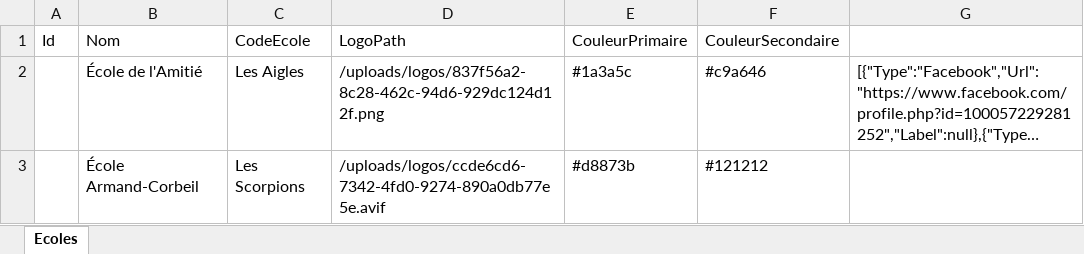
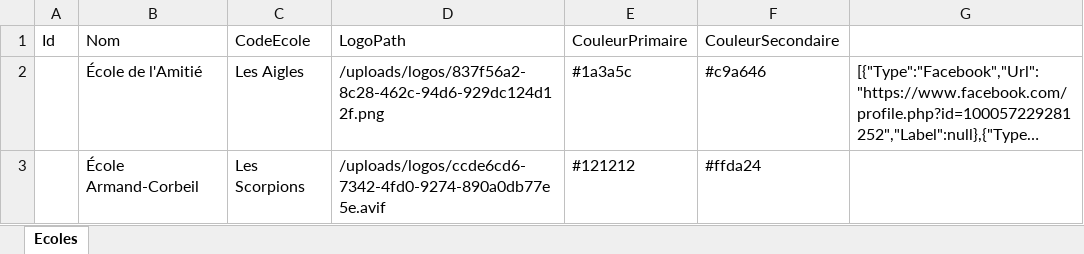
Before and after one commit to papathebrain/GestionEquipeSportive, an Excel workbook: Data/ecoles.xlsx, sheet Ecoles, drawn as a sheet; long unchanged cells end in …; values as stored, in another font and other column widths than the file's, no borders; the diff names each change by its address in the sheet, - before the commit and + after, or states it on an @@ line.

```diff
--- a/Data/ecoles.xlsx (sheet Ecoles)
+++ b/Data/ecoles.xlsx (sheet Ecoles)
-E3: #d8873b
+E3: #121212
-F3: #121212
+F3: #ffda24
```
Also changed, not shown: 6 other files.
